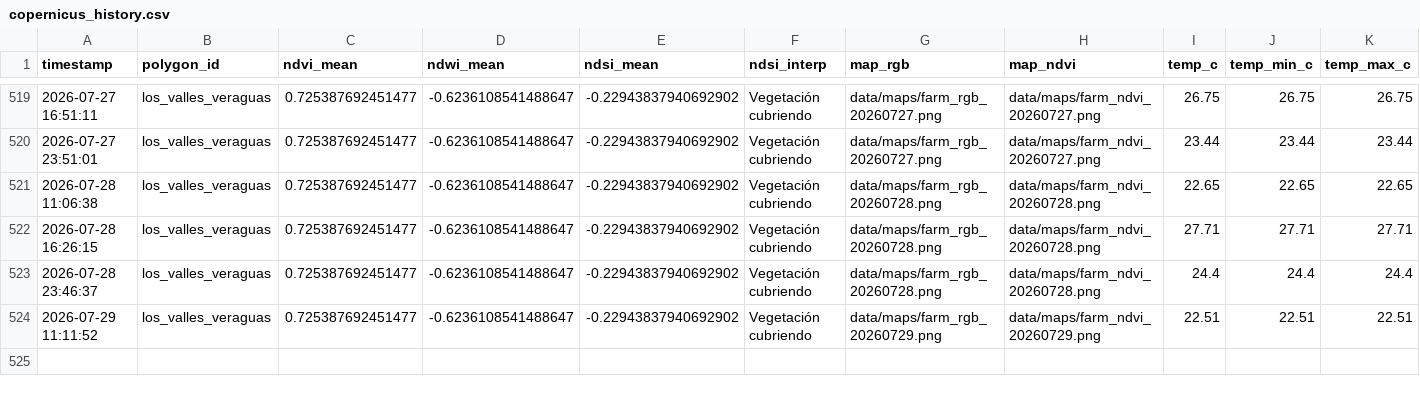
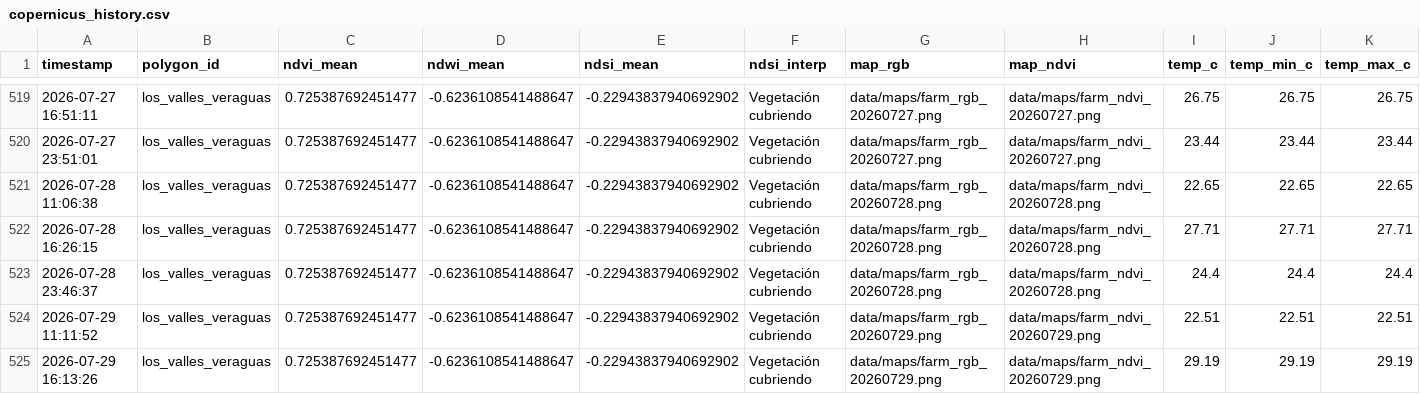
Before and after one commit to axiot9b/agromonitor, a CSV file: data/copernicus_history.csv, drawn as a sheet; only a part is shown, gaps mark what is left out; rows hold the shown columns only; the diff names each change by its address in the sheet, - before the commit and + after, or states it on an @@ line.

Commit message:
Auto: Update Copernicus data and maps [skip ci]

```diff
--- a/data/copernicus_history.csv
+++ b/data/copernicus_history.csv
+row 525: 2026-07-29 16:13:26 | los_valles_veraguas | 0.725387692451477 | -0.6236108541488647 | -0.22943837940692902 | Vegetación cubriendo | data/maps/farm_rgb_20260729.png | data/maps/farm_ndvi_20260729.png | 29.19 | 29.19 | 29.19
```
Also changed, not shown: 1 other file.
